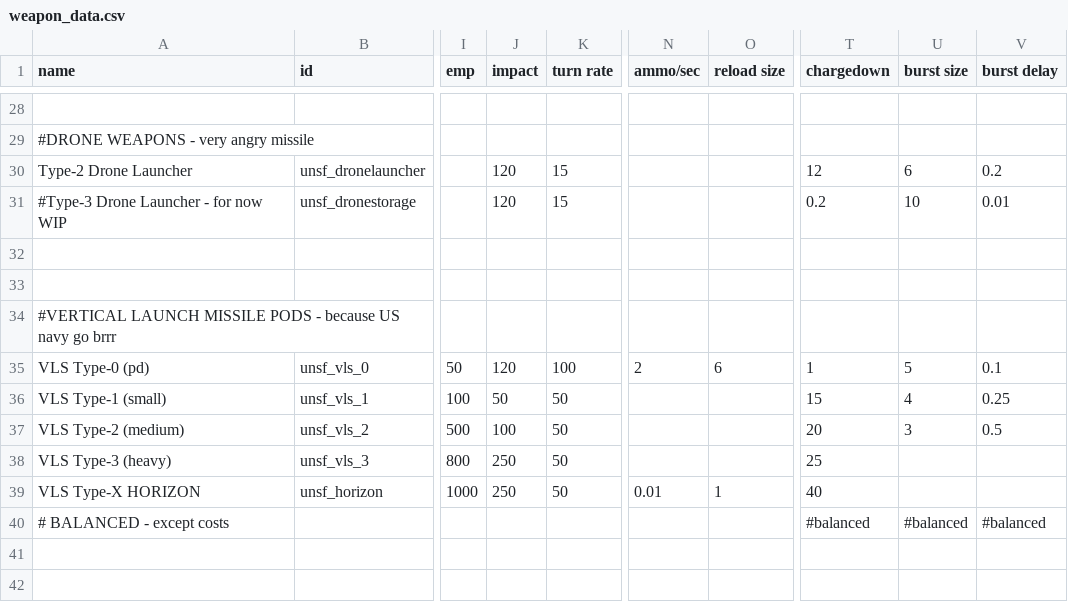
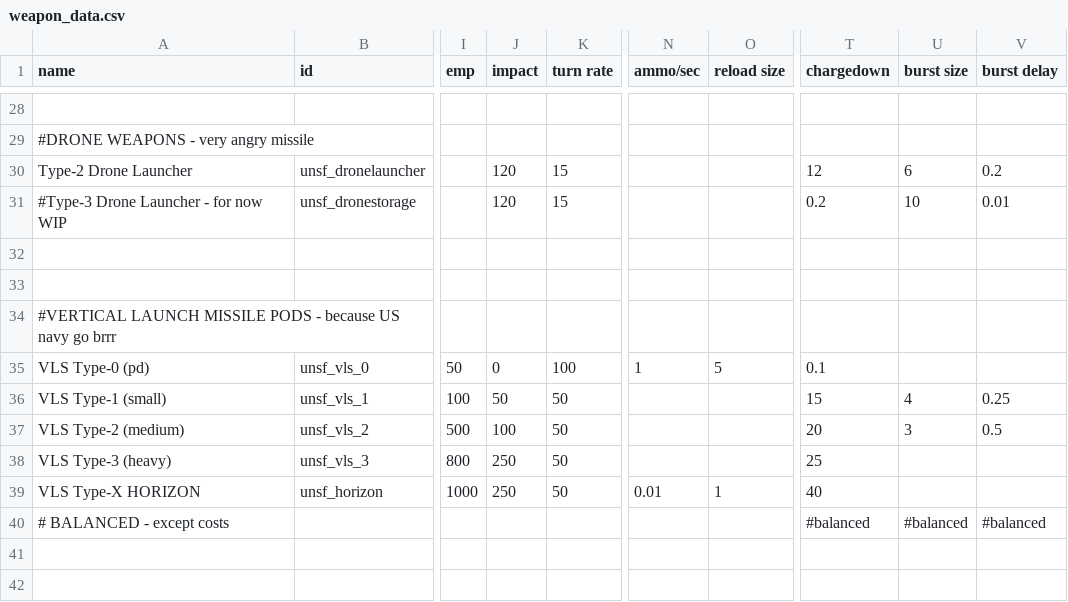
Before and after one commit to Romindous/UNSF, a CSV file: data/weapons/weapon_data.csv, drawn as a sheet; only a part is shown, gaps mark what is left out; the diff names each change by its address in the sheet, - before the commit and + after, or states it on an @@ line.

```diff
--- a/data/weapons/weapon_data.csv
+++ b/data/weapons/weapon_data.csv
-J35 (impact): 120
+J35 (impact): 0
-N35 (ammo/sec): 2
+N35 (ammo/sec): 1
-O35 (reload size): 6
+O35 (reload size): 5
-T35 (chargedown): 1
+T35 (chargedown): 0.1
-U35 (burst size): 5
+U35 (burst size): (empty)
-V35 (burst delay): 0.1
+V35 (burst delay): (empty)
```
Also changed, not shown: 7 other files.
